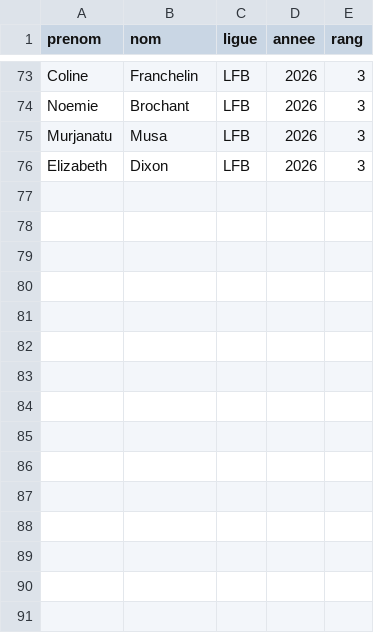
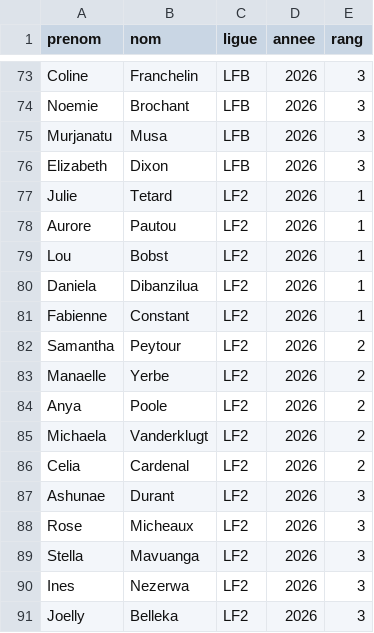
Before and after one commit to medericc/fantasysite, a CSV file: public/firstteam.csv, drawn as a sheet; only a part is shown, gaps mark what is left out; the diff names each change by its address in the sheet, - before the commit and + after, or states it on an @@ line.

Commit message:
ee

```diff
--- a/public/firstteam.csv
+++ b/public/firstteam.csv
+row 77: Julie | Tetard | LF2 | 2026 | 1
+row 78: Aurore | Pautou | LF2 | 2026 | 1
+row 79: Lou | Bobst | LF2 | 2026 | 1
+row 80: Daniela | Dibanzilua | LF2 | 2026 | 1
+row 81: Fabienne | Constant | LF2 | 2026 | 1
+row 82: Samantha | Peytour | LF2 | 2026 | 2
+row 83: Manaelle | Yerbe | LF2 | 2026 | 2
+row 84: Anya | Poole | LF2 | 2026 | 2
+row 85: Michaela | Vanderklugt | LF2 | 2026 | 2
+row 86: Celia | Cardenal | LF2 | 2026 | 2
+row 87: Ashunae | Durant | LF2 | 2026 | 3
+row 88: Rose | Micheaux | LF2 | 2026 | 3
+row 89: Stella | Mavuanga | LF2 | 2026 | 3
+row 90: Ines | Nezerwa | LF2 | 2026 | 3
+row 91: Joelly | Belleka | LF2 | 2026 | 3
```
